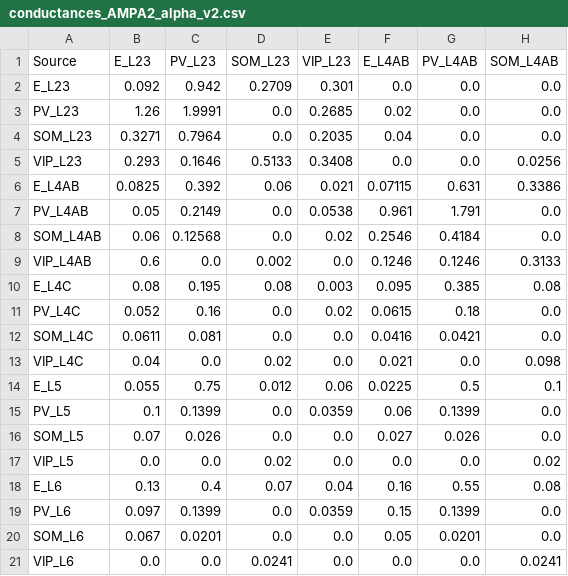
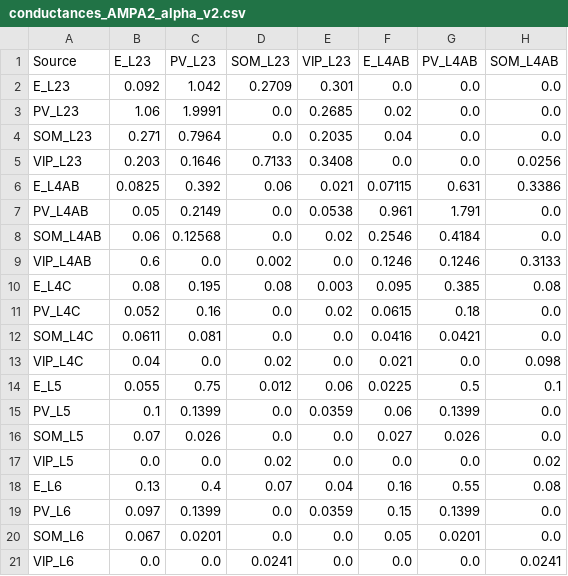
Before and after one commit to m-proust/Cortical-Column, a CSV file: config/conductances_AMPA2_alpha_v2.csv, drawn as a sheet; only a part is shown; the diff names each change by its address in the sheet, - before the commit and + after, or states it on an @@ line.

```diff
--- a/config/conductances_AMPA2_alpha_v2.csv
+++ b/config/conductances_AMPA2_alpha_v2.csv
-C2 (PV_L23): 0.942
+C2 (PV_L23): 1.042
-B3 (E_L23): 1.26
+B3 (E_L23): 1.06
-B4 (E_L23): 0.3271
+B4 (E_L23): 0.271
-B5 (E_L23): 0.293
+B5 (E_L23): 0.203
-D5 (SOM_L23): 0.5133
+D5 (SOM_L23): 0.7133
```
Also changed, not shown: 8 other files.
